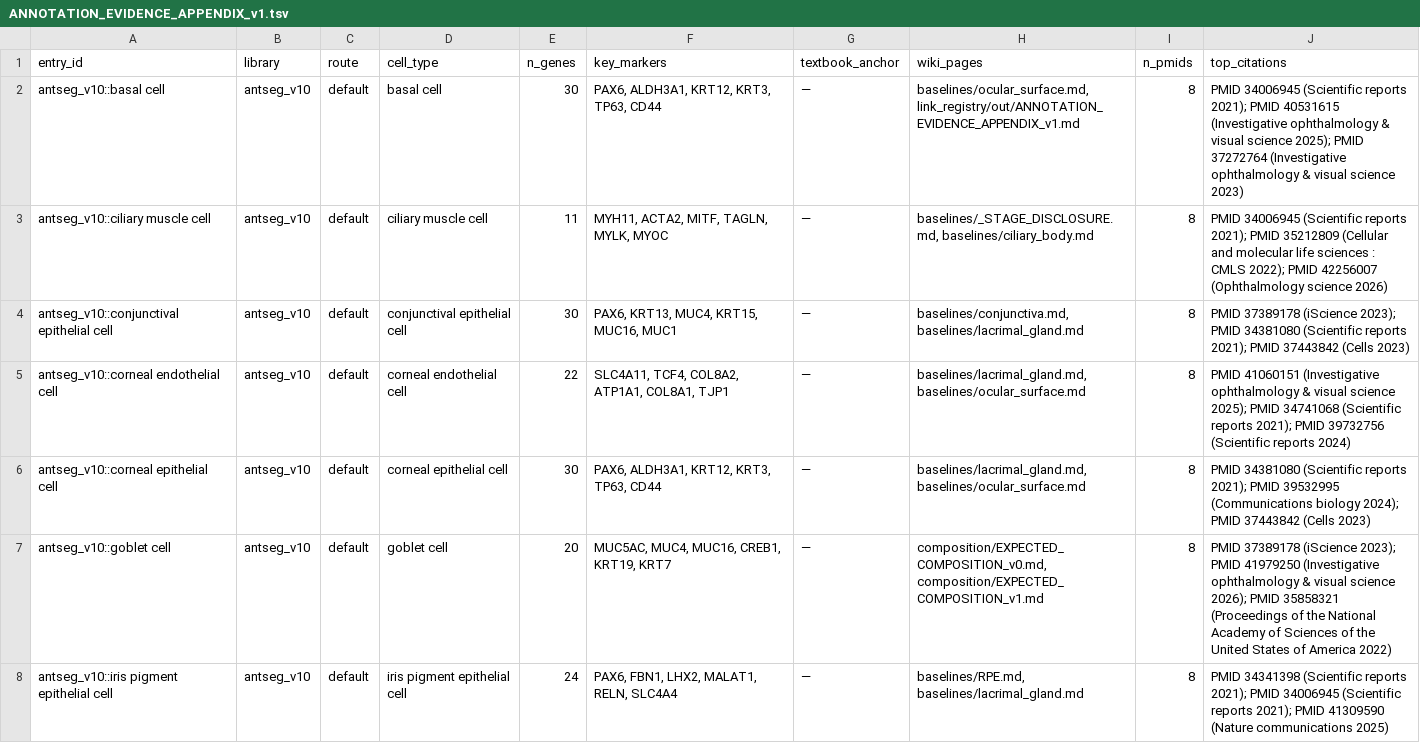
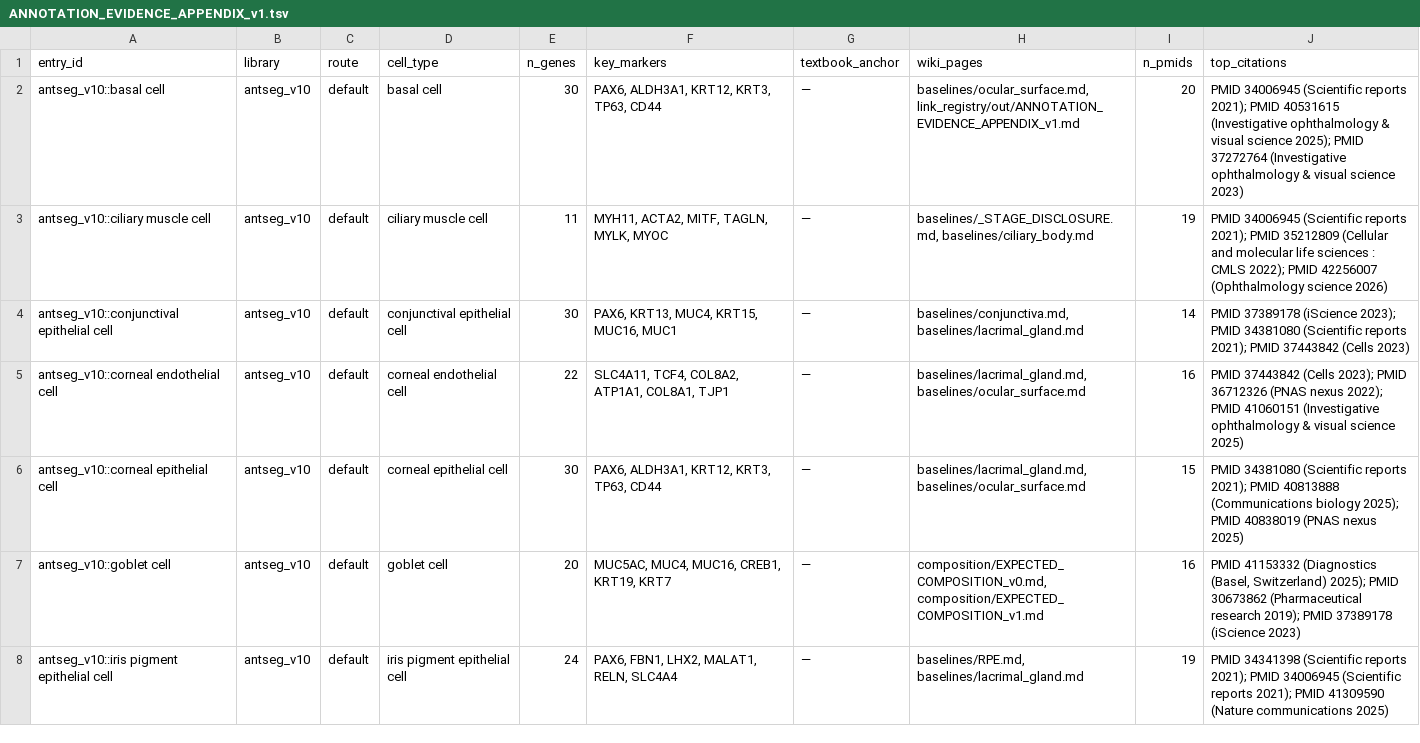
Before and after one commit to DRYBW/SZ_OPHT_KB, a TSV file: kb/link_registry/out/ANNOTATION_EVIDENCE_APPENDIX_v1.tsv, drawn as a sheet; only a part is shown; the diff covers the shown part only.

Commit message:
evidence: pull citations by marker gene, not just by cell-type label
A label query returns the papers that discuss the cell type; it does not show that the paper
mentions the genes we identify the cell type with. Each entry now also runs a gene-anchored query
and flags hits whose indexed marker genes intersect our panel (gene_match + matched_panel_genes),
ranking them first and printing the matched symbols in the appendix.

Coverage: 1,489 citation rows over 361 distinct papers (was 125), 135 rows gene-flagged; for RPE,
5 of 17 citations name BEST1/RPE65/TTR directly. Registry, appendix, gate and rows L6-19..L6-22
re-taken in the same commit. Gate chain: G3 41/41, G4, G5 8/8, G6 8/8, failed=0.

```diff
--- a/kb/link_registry/out/ANNOTATION_EVIDENCE_APPENDIX_v1.tsv
+++ b/kb/link_registry/out/ANNOTATION_EVIDENCE_APPENDIX_v1.tsv
@@ -1,8 +1,8 @@
 entry_id	library	route	cell_type	n_genes	key_markers	textbook_anchor	wiki_pages	n_pmids	top_citations
-antseg_v10::basal cell	antseg_v10	default	basal cell	30	PAX6, ALDH3A1, KRT12, KRT3, TP63, CD44	—	baselines/ocular_surface.md, link_registry/out/ANNOTATION_EVIDENCE_APPENDIX_v1.md	8	PMID 34006945 (Scientific reports 2021); PMID 40531615 (Investigative ophthalmology & visual science 2025); PMID 37272764 (Investigative ophthalmology & visual science 2023)
-antseg_v10::ciliary muscle cell	antseg_v10	default	ciliary muscle cell	11	MYH11, ACTA2, MITF, TAGLN, MYLK, MYOC	—	baselines/_STAGE_DISCLOSURE.md, baselines/ciliary_body.md	8	PMID 34006945 (Scientific reports 2021); PMID 35212809 (Cellular and molecular life sciences : CMLS 2022); PMID 42256007 (Ophthalmology science 2026)
-antseg_v10::conjunctival epithelial cell	antseg_v10	default	conjunctival epithelial cell	30	PAX6, KRT13, MUC4, KRT15, MUC16, MUC1	—	baselines/conjunctiva.md, baselines/lacrimal_gland.md	8	PMID 37389178 (iScience 2023); PMID 34381080 (Scientific reports 2021); PMID 37443842 (Cells 2023)
-antseg_v10::corneal endothelial cell	antseg_v10	default	corneal endothelial cell	22	SLC4A11, TCF4, COL8A2, ATP1A1, COL8A1, TJP1	—	baselines/lacrimal_gland.md, baselines/ocular_surface.md	8	PMID 41060151 (Investigative ophthalmology & visual science 2025); PMID 34741068 (Scientific reports 2021); PMID 39732756 (Scientific reports 2024)
-antseg_v10::corneal epithelial cell	antseg_v10	default	corneal epithelial cell	30	PAX6, ALDH3A1, KRT12, KRT3, TP63, CD44	—	baselines/lacrimal_gland.md, baselines/ocular_surface.md	8	PMID 34381080 (Scientific reports 2021); PMID 39532995 (Communications biology 2024); PMID 37443842 (Cells 2023)
-antseg_v10::goblet cell	antseg_v10	default	goblet cell	20	MUC5AC, MUC4, MUC16, CREB1, KRT19, KRT7	—	composition/EXPECTED_COMPOSITION_v0.md, composition/EXPECTED_COMPOSITION_v1.md	8	PMID 37389178 (iScience 2023); PMID 41979250 (Investigative ophthalmology & visual science 2026); PMID 35858321 (Proceedings of the National Academy of Sciences of the United States of America 2022)
-antseg_v10::iris pigment epithelial cell	antseg_v10	default	iris pigment epithelial cell	24	PAX6, FBN1, LHX2, MALAT1, RELN, SLC4A4	—	baselines/RPE.md, baselines/lacrimal_gland.md	8	PMID 34341398 (Scientific reports 2021); PMID 34006945 (Scientific reports 2021); PMID 41309590 (Nature communications 2025)
+antseg_v10::basal cell	antseg_v10	default	basal cell	30	PAX6, ALDH3A1, KRT12, KRT3, TP63, CD44	—	baselines/ocular_surface.md, link_registry/out/ANNOTATION_EVIDENCE_APPENDIX_v1.md	20	PMID 34006945 (Scientific reports 2021); PMID 40531615 (Investigative ophthalmology & visual science 2025); PMID 37272764 (Investigative ophthalmology & visual science 2023)
+antseg_v10::ciliary muscle cell	antseg_v10	default	ciliary muscle cell	11	MYH11, ACTA2, MITF, TAGLN, MYLK, MYOC	—	baselines/_STAGE_DISCLOSURE.md, baselines/ciliary_body.md	19	PMID 34006945 (Scientific reports 2021); PMID 35212809 (Cellular and molecular life sciences : CMLS 2022); PMID 42256007 (Ophthalmology science 2026)
+antseg_v10::conjunctival epithelial cell	antseg_v10	default	conjunctival epithelial cell	30	PAX6, KRT13, MUC4, KRT15, MUC16, MUC1	—	baselines/conjunctiva.md, baselines/lacrimal_gland.md	14	PMID 37389178 (iScience 2023); PMID 34381080 (Scientific reports 2021); PMID 37443842 (Cells 2023)
+antseg_v10::corneal endothelial cell	antseg_v10	default	corneal endothelial cell	22	SLC4A11, TCF4, COL8A2, ATP1A1, COL8A1, TJP1	—	baselines/lacrimal_gland.md, baselines/ocular_surface.md	16	PMID 37443842 (Cells 2023); PMID 36712326 (PNAS nexus 2022); PMID 41060151 (Investigative ophthalmology & visual science 2025)
+antseg_v10::corneal epithelial cell	antseg_v10	default	corneal epithelial cell	30	PAX6, ALDH3A1, KRT12, KRT3, TP63, CD44	—	baselines/lacrimal_gland.md, baselines/ocular_surface.md	15	PMID 34381080 (Scientific reports 2021); PMID 40813888 (Communications biology 2025); PMID 40838019 (PNAS nexus 2025)
+antseg_v10::goblet cell	antseg_v10	default	goblet cell	20	MUC5AC, MUC4, MUC16, CREB1, KRT19, KRT7	—	composition/EXPECTED_COMPOSITION_v0.md, composition/EXPECTED_COMPOSITION_v1.md	16	PMID 41153332 (Diagnostics (Basel, Switzerland) 2025); PMID 30673862 (Pharmaceutical research 2019); PMID 37389178 (iScience 2023)
+antseg_v10::iris pigment epithelial cell	antseg_v10	default	iris pigment epithelial cell	24	PAX6, FBN1, LHX2, MALAT1, RELN, SLC4A4	—	baselines/RPE.md, baselines/lacrimal_gland.md	19	PMID 34341398 (Scientific reports 2021); PMID 34006945 (Scientific reports 2021); PMID 41309590 (Nature communications 2025)
```
Also changed, not shown: 110 edited cells elsewhere in this file, docs/W3_PIPELINE_REGISTRY.tsv, 5 other files.
